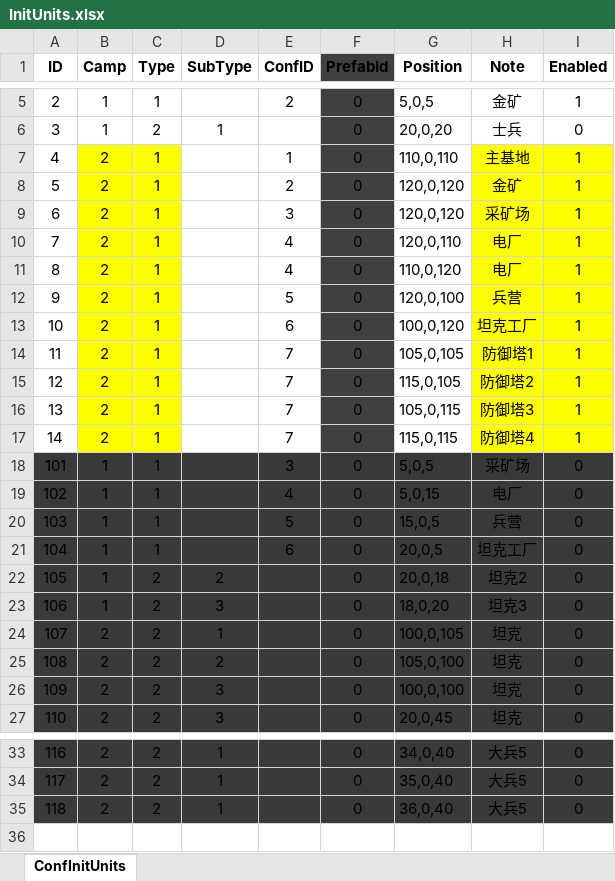
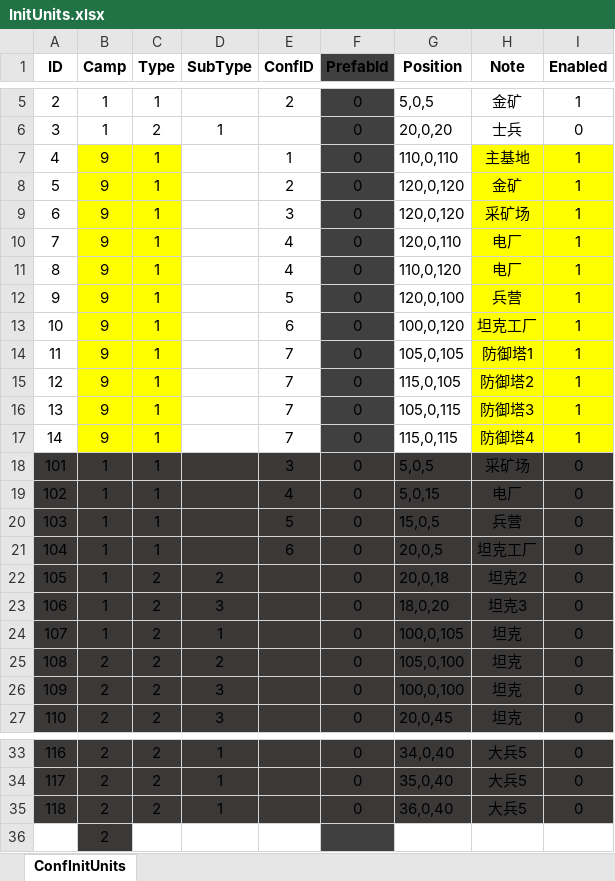
Before and after one commit to ZiglerOllydbg/ra2, an Excel workbook: config/excel/InitUnits.xlsx, sheet ConfInitUnits, drawn as a sheet; only a part is shown, gaps mark what is left out; values as stored, in another font and other column widths than the file's, no borders; the diff names each change by its address in the sheet, - before the commit and + after, or states it on an @@ line.

```diff
--- a/config/excel/InitUnits.xlsx (sheet ConfInitUnits)
+++ b/config/excel/InitUnits.xlsx (sheet ConfInitUnits)
-B7:B17 (Camp): 2
+B7:B17 (Camp): 9
-B24 (Camp): 2
+B24 (Camp): 1
+row 36:  | 2
```
Also changed, not shown: config/excel/Building.xlsx, config/excel/Camp.xlsx, 6 other files.
